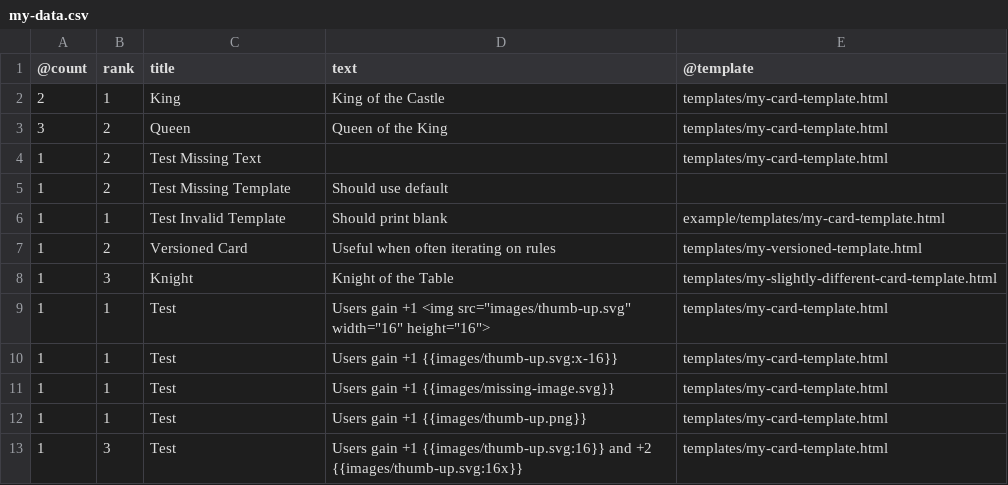
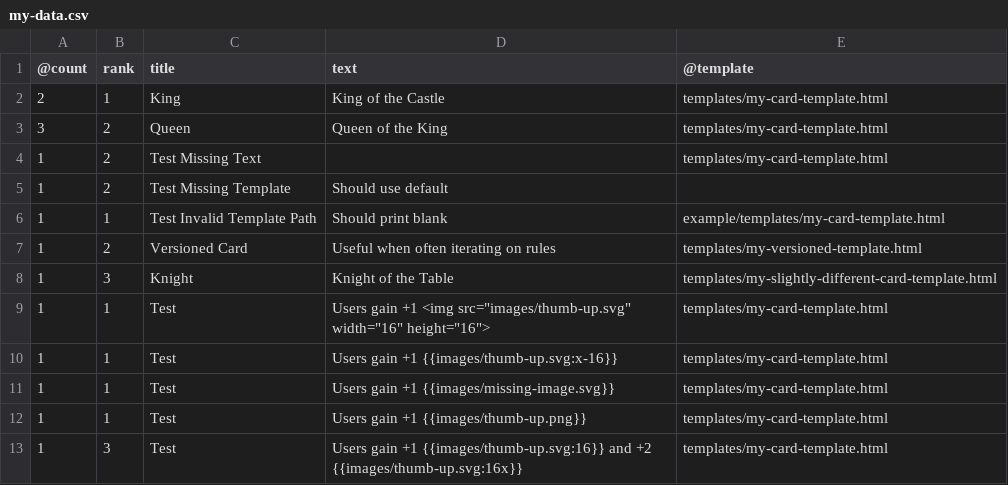
Before and after one commit to jhauberg/cards.py, a CSV file: example/my-data.csv, drawn as a sheet.

Commit message:
Fix error message when a provided template could not be opened

```diff
--- a/example/my-data.csv
+++ b/example/my-data.csv
@@ -5,3 +5,3 @@
 1,2,Test Missing Template,Should use default,
-1,1,Test Invalid Template,Should print blank,example/templates/my-card-template.html
+1,1,Test Invalid Template Path,Should print blank,example/templates/my-card-template.html
 1,2,Versioned Card,Useful when often iterating on rules,templates/my-versioned-template.html
```
Also changed, not shown: 1 other file.
